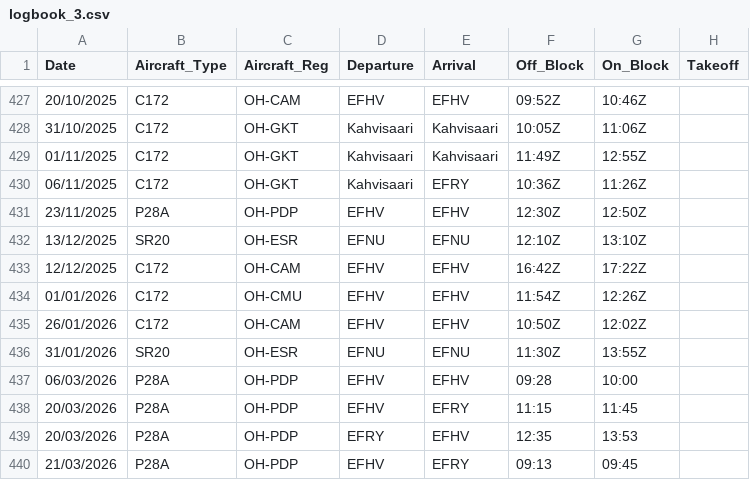
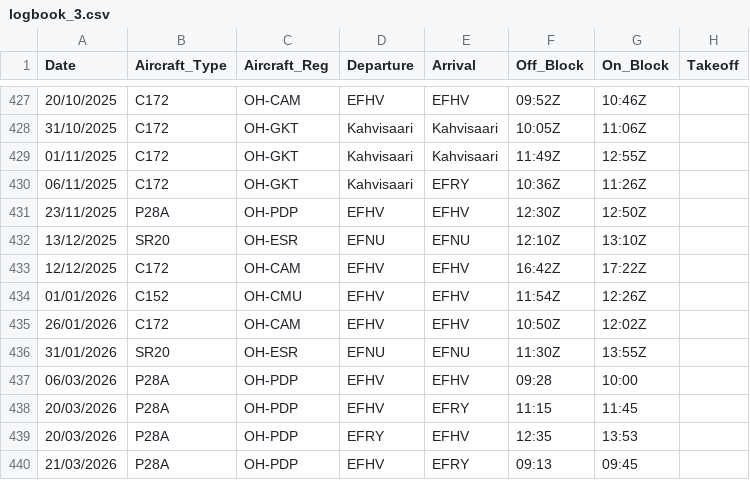
Before and after one commit to ramiayoub-priv/logbook-migration, a CSV file: logbook_3.csv, drawn as a sheet; only a part is shown, gaps mark what is left out; the diff names each change by its address in the sheet, - before the commit and + after, or states it on an @@ line.

```diff
--- a/logbook_3.csv
+++ b/logbook_3.csv
-B434 (Aircraft_Type): C172
+B434 (Aircraft_Type): C152
```
Also changed, not shown: logbook_2_final.csv, 6 other files.
